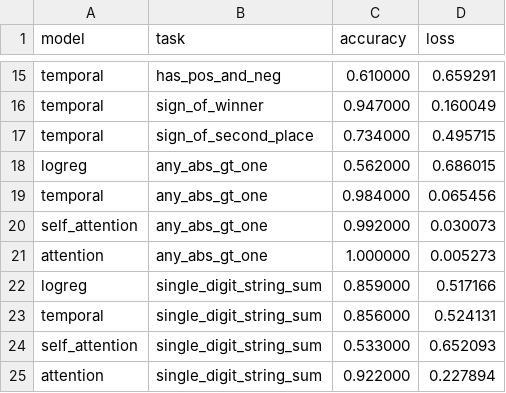
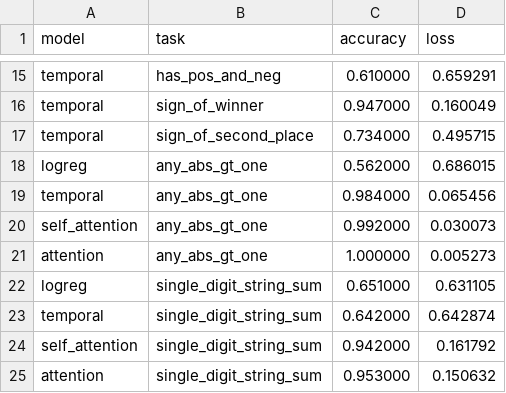
Before and after one commit to gsmafra/transformers-from-scratch, a CSV file: benchmarks/benchmarking.csv, drawn as a sheet; only a part is shown, gaps mark what is left out.

```diff
--- a/benchmarks/benchmarking.csv
+++ b/benchmarks/benchmarking.csv
@@ -21,5 +21,5 @@ self_attention,any_abs_gt_one,0.992000,0.030073
 attention,any_abs_gt_one,1.000000,0.005273
-logreg,single_digit_string_sum,0.859000,0.517166
-temporal,single_digit_string_sum,0.856000,0.524131
-self_attention,single_digit_string_sum,0.533000,0.652093
-attention,single_digit_string_sum,0.922000,0.227894
+logreg,single_digit_string_sum,0.651000,0.631105
+temporal,single_digit_string_sum,0.642000,0.642874
+self_attention,single_digit_string_sum,0.942000,0.161792
+attention,single_digit_string_sum,0.953000,0.150632
```
Also changed, not shown: 3 other files.
